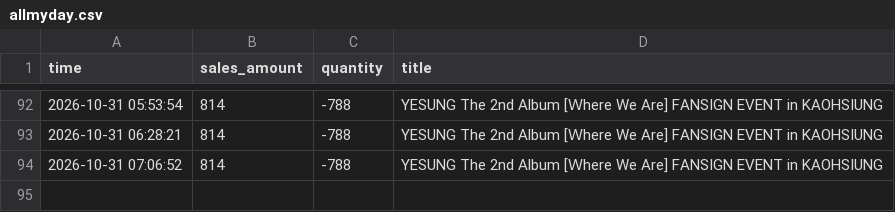
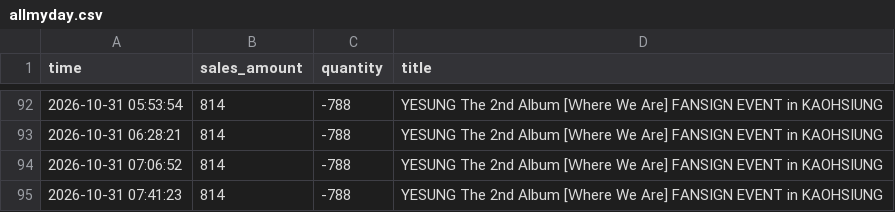
Before and after one commit to army970227-cmd/kpop-tracker, a CSV file: allmyday.csv, drawn as a sheet; only a part is shown, gaps mark what is left out; the diff names each change by its address in the sheet, - before the commit and + after, or states it on an @@ line.

```diff
--- a/allmyday.csv
+++ b/allmyday.csv
+row 95: 2026-10-31 07:41:23 | 814 | -788 | YESUNG The 2nd Album [Ｗhere We Are] FANSIGN EVENT in KAOHSIUNG
```
